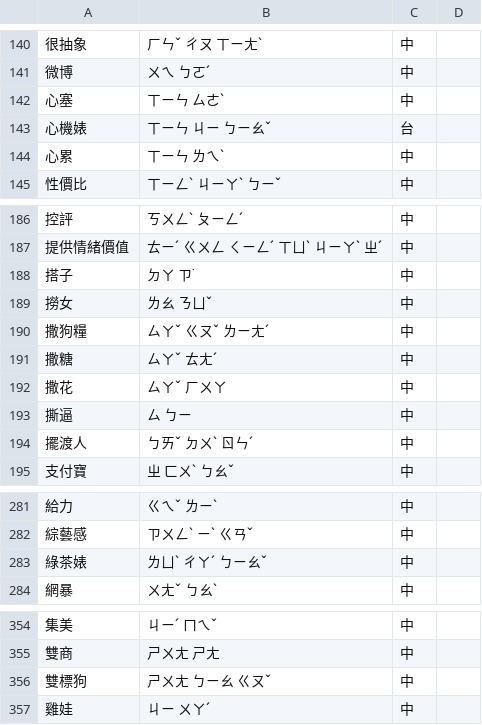
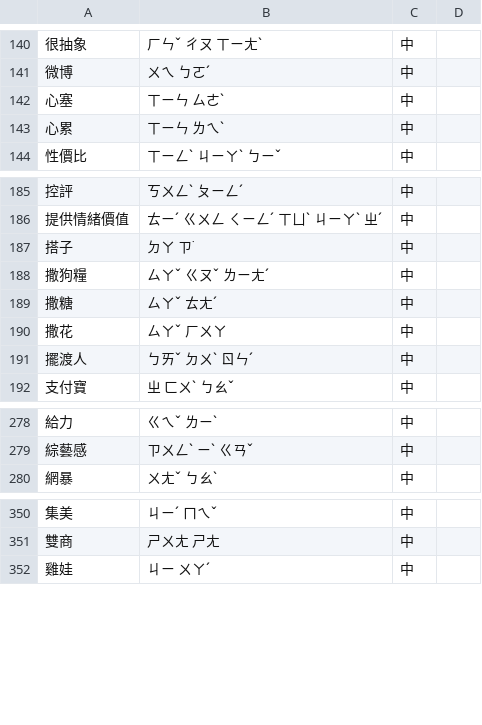
Before and after one commit to andy-coin/Lucky-Hawaii, a TSV file: tools/lexicon/slang/net-cn.tsv, drawn as a sheet; only a part is shown, gaps mark what is left out; the diff names each change by its address in the sheet, - before the commit and + after, or states it on an @@ line.

```diff
--- a/tools/lexicon/slang/net-cn.tsv
+++ b/tools/lexicon/slang/net-cn.tsv
-row 143: 心機婊 | ㄒㄧㄣ ㄐㄧ ㄅㄧㄠˇ | 台
-row 189: 撈女 | ㄌㄠ ㄋㄩˇ | 中
-row 193: 撕逼 | ㄙ ㄅㄧ | 中
-row 283: 綠茶婊 | ㄌㄩˋ ㄔㄚˊ ㄅㄧㄠˇ | 中
-row 356: 雙標狗 | ㄕㄨㄤ ㄅㄧㄠ ㄍㄡˇ | 中
```
Also changed, not shown: tools/lexicon/slang/net-tw.tsv, 1 other file.
